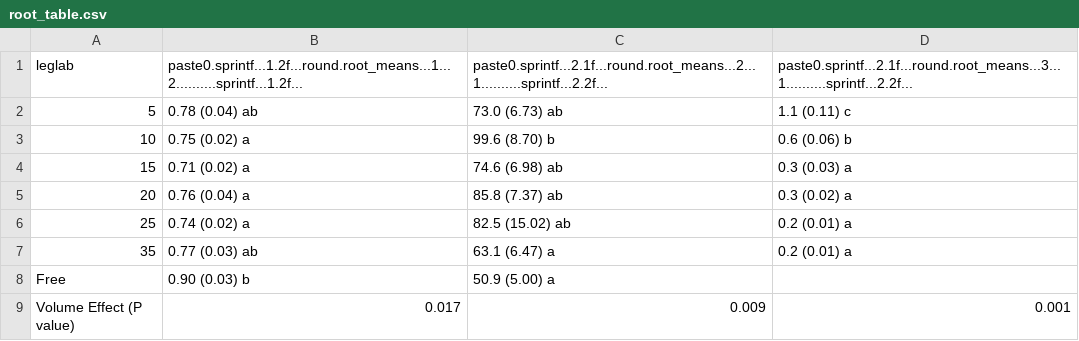
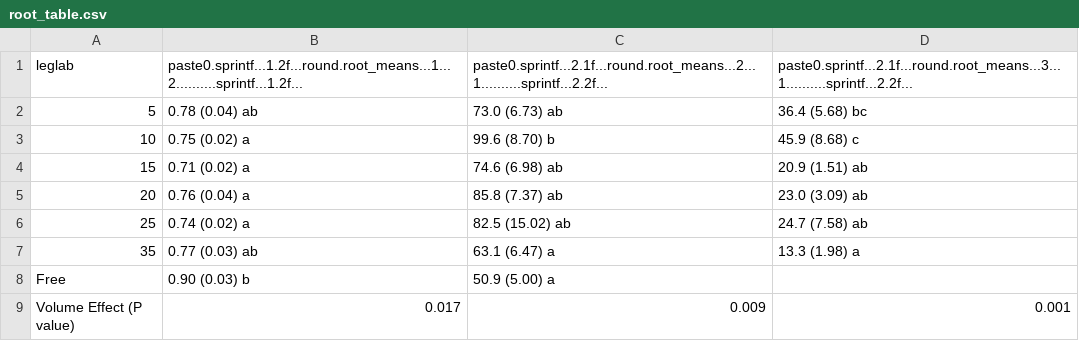
Before and after one commit to CourtneyCampany/EucPVE, a CSV file: master_scripts/root_table.csv, drawn as a sheet.

```diff
--- a/master_scripts/root_table.csv
+++ b/master_scripts/root_table.csv
@@ -1,8 +1,8 @@
 "leglab","paste0.sprintf...1.2f...round.root_means...1...2..........sprintf...1.2f...","paste0.sprintf...2.1f...round.root_means...2...1..........sprintf...2.2f...","paste0.sprintf...2.1f...round.root_means...3...1..........sprintf...2.2f..."
-"5","0.78 (0.04) ab","73.0 (6.73) ab","1.1 (0.11) c"
-"10","0.75 (0.02) a","99.6 (8.70) b","0.6 (0.06) b"
-"15","0.71 (0.02) a","74.6 (6.98) ab","0.3 (0.03) a"
-"20","0.76 (0.04) a","85.8 (7.37) ab","0.3 (0.02) a"
-"25","0.74 (0.02) a","82.5 (15.02) ab","0.2 (0.01) a"
-"35","0.77 (0.03) ab","63.1 (6.47) a","0.2 (0.01) a"
+"5","0.78 (0.04) ab","73.0 (6.73) ab","36.4 (5.68) bc"
+"10","0.75 (0.02) a","99.6 (8.70) b","45.9 (8.68) c"
+"15","0.71 (0.02) a","74.6 (6.98) ab","20.9 (1.51) ab"
+"20","0.76 (0.04) a","85.8 (7.37) ab","23.0 (3.09) ab"
+"25","0.74 (0.02) a","82.5 (15.02) ab","24.7 (7.58) ab"
+"35","0.77 (0.03) ab","63.1 (6.47) a","13.3 (1.98) a"
 "Free","0.90 (0.03) b","50.9 (5.00) a",""
```
Also changed, not shown: calculated data/RLD.csv, calculated data/RLD_agg.csv, 6 other files.
